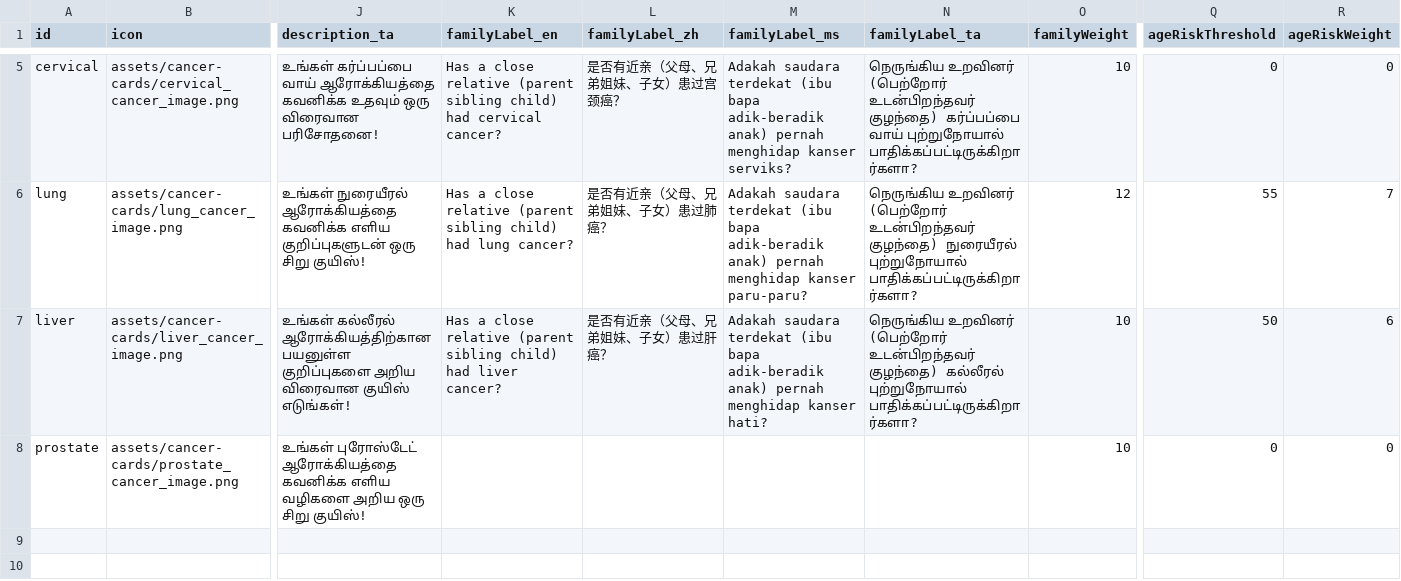
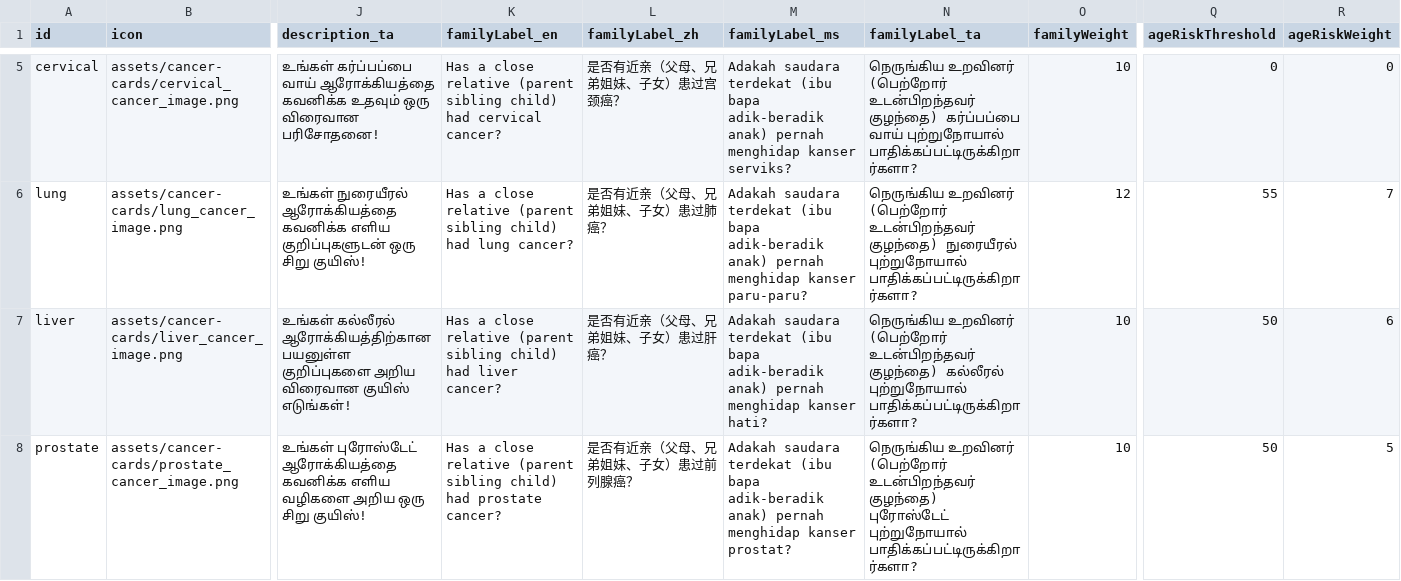
Before and after one commit to Zaynereo/scs-risk-assessment-tool, a CSV file: data/cancer_types.csv, drawn as a sheet; only a part is shown, gaps mark what is left out; the diff names each change by its address in the sheet, - before the commit and + after, or states it on an @@ line.

```diff
--- a/data/cancer_types.csv
+++ b/data/cancer_types.csv
-K8 (familyLabel_en): (empty)
+K8 (familyLabel_en): Has a close relative (parent sibling child) had prostate cancer?
-L8 (familyLabel_zh): (empty)
+L8 (familyLabel_zh): 是否有近亲（父母、兄弟姐妹、子女）患过前列腺癌？
-M8 (familyLabel_ms): (empty)
+M8 (familyLabel_ms): Adakah saudara terdekat (ibu bapa adik-beradik anak) pernah menghidap kanser prostat?
-N8 (familyLabel_ta): (empty)
+N8 (familyLabel_ta): நெருங்கிய உறவினர் (பெற்றோர் உடன்பிறந்தவர் குழந்தை) புரோஸ்டேட் புற்றுநோயால் பாதிக்கப்பட்டிருக்கிறார்களா?
-Q8 (ageRiskThreshold): 0
+Q8 (ageRiskThreshold): 50
-R8 (ageRiskWeight): 0
+R8 (ageRiskWeight): 5
```
Also changed, not shown: data/assignments.csv, data/questions.csv, 49 other files.
